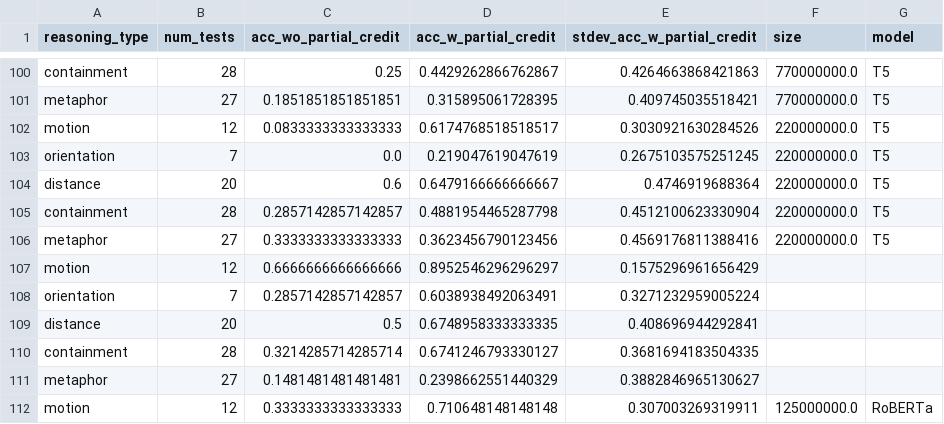
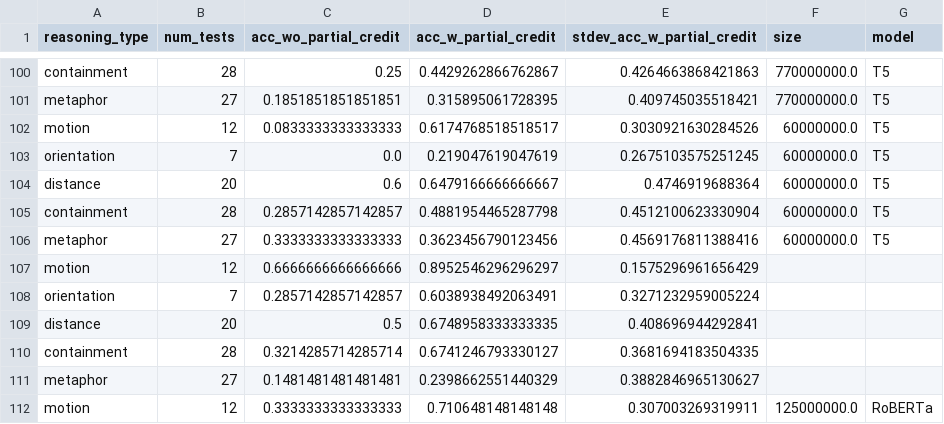
Before and after one commit to josephcappadona/spatialQA, a CSV file: summary/df_summary.csv, drawn as a sheet; only a part is shown, gaps mark what is left out; the diff covers the shown part only.

```diff
--- a/summary/df_summary.csv
+++ b/summary/df_summary.csv
@@ -101,7 +101,7 @@ containment,28,0.25,0.4429262866762867,0.4264663868421863,770000000.0,T5
 metaphor,27,0.1851851851851851,0.315895061728395,0.409745035518421,770000000.0,T5
-motion,12,0.0833333333333333,0.6174768518518517,0.3030921630284526,220000000.0,T5
-orientation,7,0.0,0.219047619047619,0.2675103575251245,220000000.0,T5
-distance,20,0.6,0.6479166666666667,0.4746919688364,220000000.0,T5
-containment,28,0.2857142857142857,0.4881954465287798,0.4512100623330904,220000000.0,T5
-metaphor,27,0.3333333333333333,0.3623456790123456,0.4569176811388416,220000000.0,T5
+motion,12,0.0833333333333333,0.6174768518518517,0.3030921630284526,60000000.0,T5
+orientation,7,0.0,0.219047619047619,0.2675103575251245,60000000.0,T5
+distance,20,0.6,0.6479166666666667,0.4746919688364,60000000.0,T5
+containment,28,0.2857142857142857,0.4881954465287798,0.4512100623330904,60000000.0,T5
+metaphor,27,0.3333333333333333,0.3623456790123456,0.4569176811388416,60000000.0,T5
 motion,12,0.6666666666666666,0.8952546296296297,0.1575296961656429,,
```
Also changed, not shown: 20 edited cells elsewhere in this file, analysis/df_analysis.csv, 10 other files.
